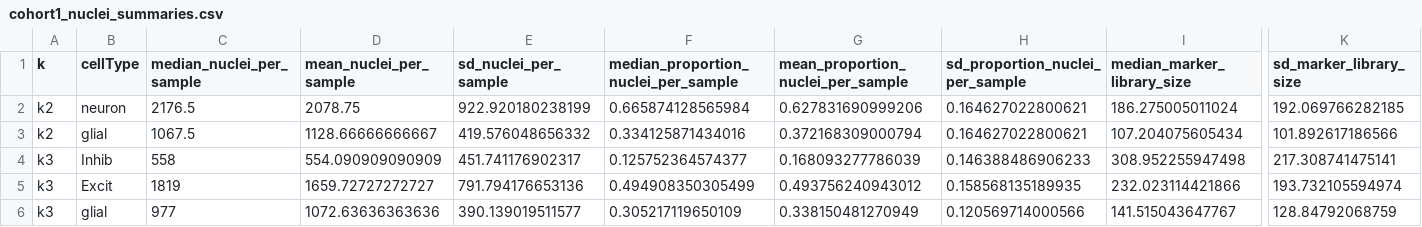
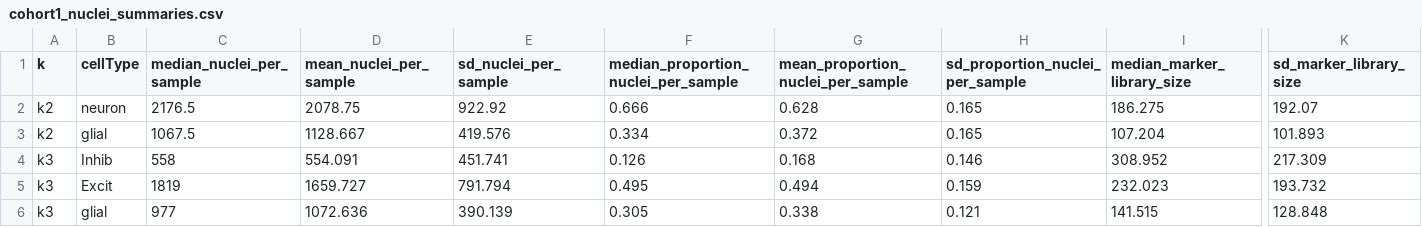
Before and after one commit to LieberInstitute/deconvo_lute-paper, a CSV file: cohort1/outputs/02_summarize_mae/cohort1_nuclei_summaries.csv, drawn as a sheet; only a part is shown, gaps mark what is left out; the diff names each change by its address in the sheet, - before the commit and + after, or states it on an @@ line.

Commit message:
adds round for nuclei summaries tables

```diff
--- a/cohort1/outputs/02_summarize_mae/cohort1_nuclei_summaries.csv
+++ b/cohort1/outputs/02_summarize_mae/cohort1_nuclei_summaries.csv
-E2 (sd_nuclei_per_sample): 922.920180238199
+E2 (sd_nuclei_per_sample): 922.92
-F2: 0.665874128565984
+F2: 0.666
-G2: 0.627831690999206
+G2: 0.628
-H2:H3 (sd_proportion_nuclei_per_sample): 0.164627022800621
+H2:H3 (sd_proportion_nuclei_per_sample): 0.165
-I2 (median_marker_library_size): 186.275005011024
+I2 (median_marker_library_size): 186.275
-K2 (sd_marker_library_size): 192.069766282185
+K2 (sd_marker_library_size): 192.07
-D3 (mean_nuclei_per_sample): 1128.66666666667
+D3 (mean_nuclei_per_sample): 1128.667
-E3 (sd_nuclei_per_sample): 419.576048656332
+E3 (sd_nuclei_per_sample): 419.576
-F3: 0.334125871434016
+F3: 0.334
-G3: 0.372168309000794
+G3: 0.372
-I3 (median_marker_library_size): 107.204075605434
+I3 (median_marker_library_size): 107.204
-K3 (sd_marker_library_size): 101.892617186566
+K3 (sd_marker_library_size): 101.893
-D4 (mean_nuclei_per_sample): 554.090909090909
+D4 (mean_nuclei_per_sample): 554.091
-E4 (sd_nuclei_per_sample): 451.741176902317
+E4 (sd_nuclei_per_sample): 451.741
-F4: 0.125752364574377
+F4: 0.126
-G4: 0.168093277786039
+G4: 0.168
-H4 (sd_proportion_nuclei_per_sample): 0.146388486906233
+H4 (sd_proportion_nuclei_per_sample): 0.146
-I4 (median_marker_library_size): 308.952255947498
+I4 (median_marker_library_size): 308.952
-K4 (sd_marker_library_size): 217.308741475141
+K4 (sd_marker_library_size): 217.309
-D5 (mean_nuclei_per_sample): 1659.72727272727
+D5 (mean_nuclei_per_sample): 1659.727
-E5 (sd_nuclei_per_sample): 791.794176653136
+E5 (sd_nuclei_per_sample): 791.794
-F5: 0.494908350305499
+F5: 0.495
-G5: 0.493756240943012
+G5: 0.494
-H5 (sd_proportion_nuclei_per_sample): 0.158568135189935
+H5 (sd_proportion_nuclei_per_sample): 0.159
-I5 (median_marker_library_size): 232.023114421866
+I5 (median_marker_library_size): 232.023
-K5 (sd_marker_library_size): 193.732105594974
+K5 (sd_marker_library_size): 193.732
-D6 (mean_nuclei_per_sample): 1072.63636363636
+D6 (mean_nuclei_per_sample): 1072.636
-E6 (sd_nuclei_per_sample): 390.139019511577
+E6 (sd_nuclei_per_sample): 390.139
-F6: 0.305217119650109
+F6: 0.305
-G6: 0.338150481270949
+G6: 0.338
-H6 (sd_proportion_nuclei_per_sample): 0.120569714000566
+H6 (sd_proportion_nuclei_per_sample): 0.121
-I6 (median_marker_library_size): 141.515043647767
+I6 (median_marker_library_size): 141.515
-K6 (sd_marker_library_size): 128.84792068759
+K6 (sd_marker_library_size): 128.848
```
Also changed, not shown: 3 other files.
